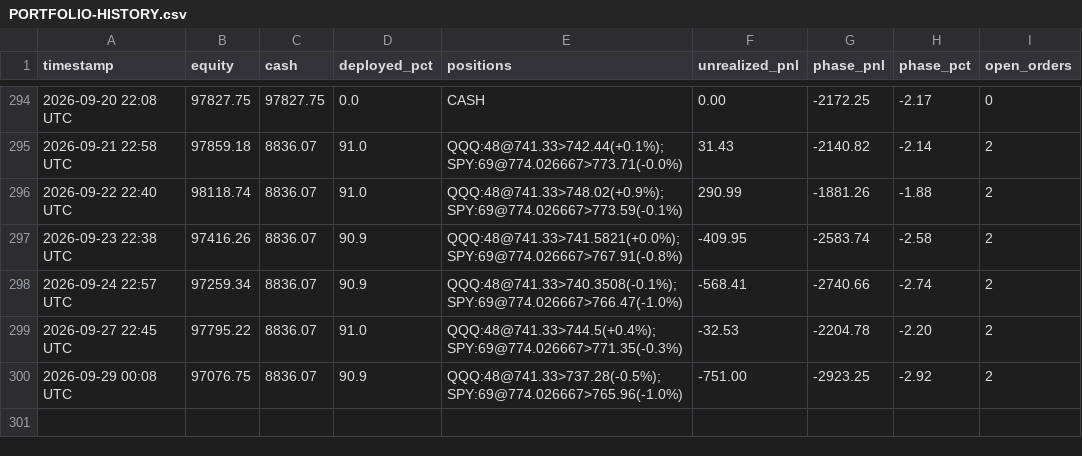
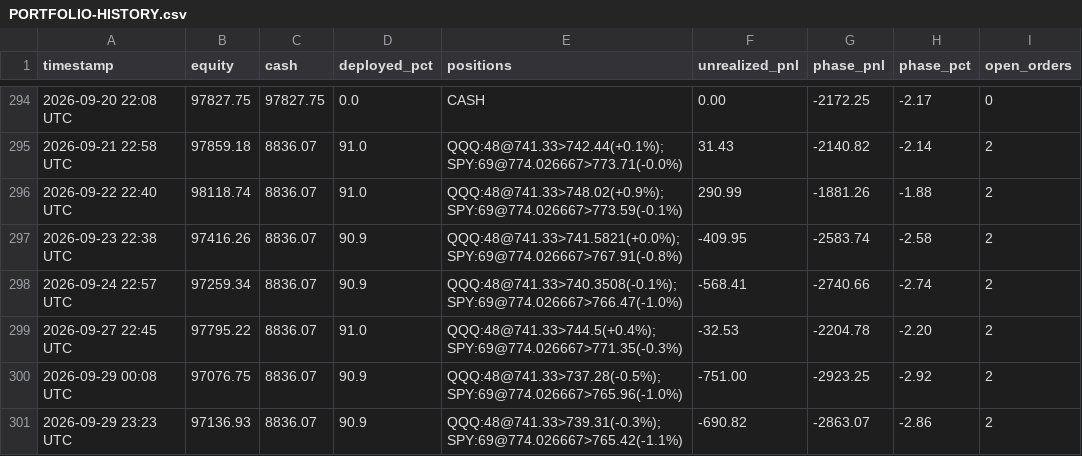
Before and after one commit to souhail123456/trading-bot, a CSV file: memory/PORTFOLIO-HISTORY.csv, drawn as a sheet; only a part is shown, gaps mark what is left out.

```diff
--- a/memory/PORTFOLIO-HISTORY.csv
+++ b/memory/PORTFOLIO-HISTORY.csv
@@ -300 +300,2 @@ timestamp,equity,cash,deployed_pct,positions,unrealized_pnl,phase_pnl,phase_pct,
 2026-09-29 00:08 UTC,97076.75,8836.07,90.9,QQQ:48@741.33>737.28(-0.5%); SPY:69@774.026667>765.96(-1.0%),-751.00,-2923.25,-2.92,2
+2026-09-29 23:23 UTC,97136.93,8836.07,90.9,QQQ:48@741.33>739.31(-0.3%); SPY:69@774.026667>765.42(-1.1%),-690.82,-2863.07,-2.86,2
```
Also changed, not shown: 1 other file.
